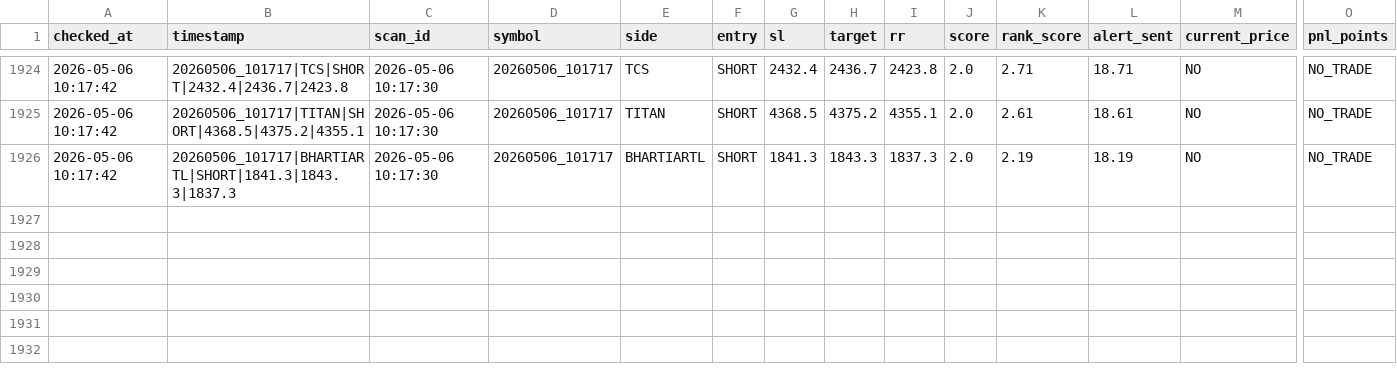
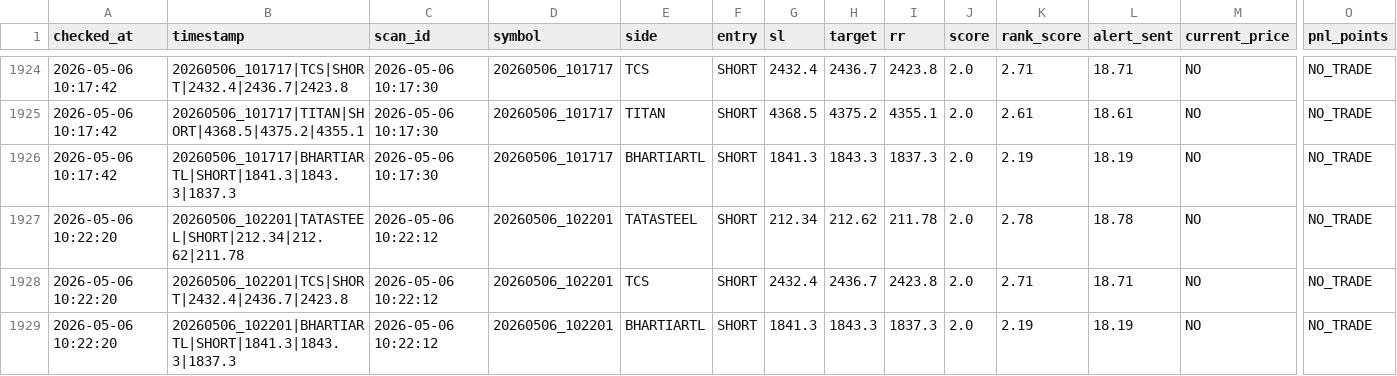
Before and after one commit to arikrixh-real/titan-bot, a CSV file: data/journals/trade_outcomes.csv, drawn as a sheet; only a part is shown, gaps mark what is left out; rows hold the shown columns only; the diff names each change by its address in the sheet, - before the commit and + after, or states it on an @@ line.

```diff
--- a/data/journals/trade_outcomes.csv
+++ b/data/journals/trade_outcomes.csv
+row 1927: 2026-05-06 10:22:20 | 20260506_102201|TATASTEEL|SHORT|212.34|212.62|211.78 | 2026-05-06 10:22:12 | 20260506_102201 | TATASTEEL | SHORT | 212.34 | 212.62 | 211.78 | 2.0 | 2.78 | 18.78 | NO | NO_TRADE
+row 1928: 2026-05-06 10:22:20 | 20260506_102201|TCS|SHORT|2432.4|2436.7|2423.8 | 2026-05-06 10:22:12 | 20260506_102201 | TCS | SHORT | 2432.4 | 2436.7 | 2423.8 | 2.0 | 2.71 | 18.71 | NO | NO_TRADE
+row 1929: 2026-05-06 10:22:20 | 20260506_102201|BHARTIARTL|SHORT|1841.3|1843.3|1837.3 | 2026-05-06 10:22:12 | 20260506_102201 | BHARTIARTL | SHORT | 1841.3 | 1843.3 | 1837.3 | 2.0 | 2.19 | 18.19 | NO | NO_TRADE
```
Also changed, not shown: data/journals/active_trades.csv, data/journals/open_trades.csv, 7 other files.
